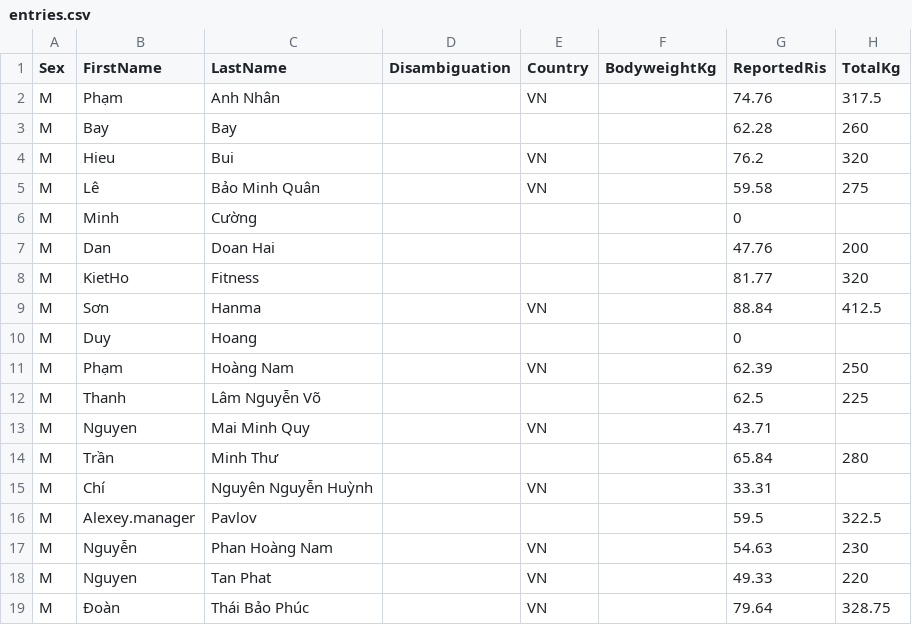
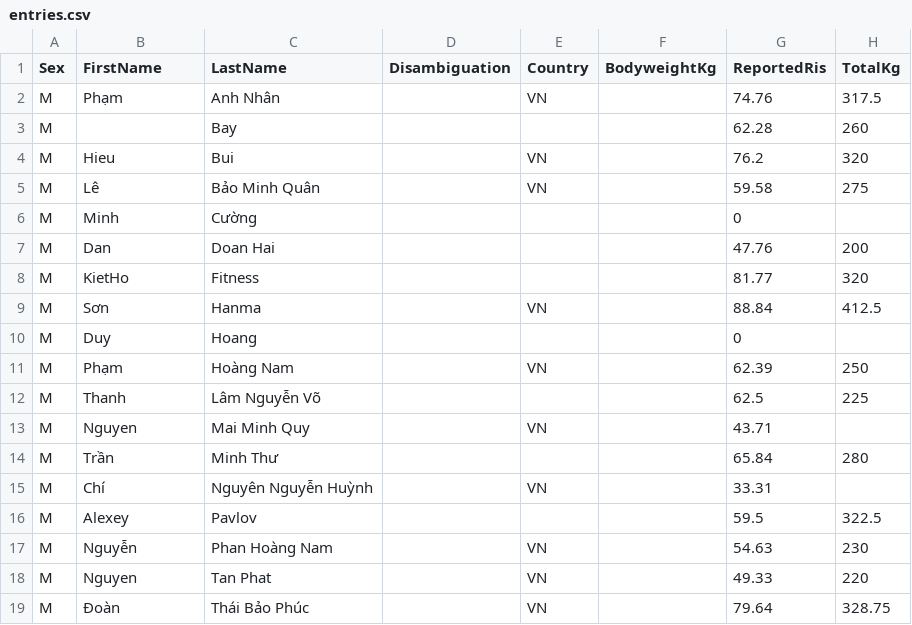
Before and after one commit to openstreetlifting/openstreetlifting, a CSV file: backend/data/competitions/finalrep/2026/saigon-underground/entries.csv, drawn as a sheet; only a part is shown; the diff names each change by its address in the sheet, - before the commit and + after, or states it on an @@ line.

Commit message:
fix(data): correct Saigon event and athlete names

```diff
--- a/backend/data/competitions/finalrep/2026/saigon-underground/entries.csv
+++ b/backend/data/competitions/finalrep/2026/saigon-underground/entries.csv
-B3 (FirstName): Bay
+B3 (FirstName): (empty)
-B16 (FirstName): Alexey.manager
+B16 (FirstName): Alexey
```
Also changed, not shown: 1 other file.
